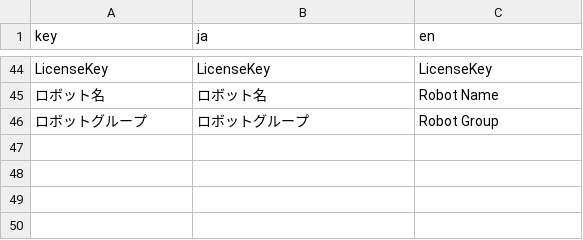
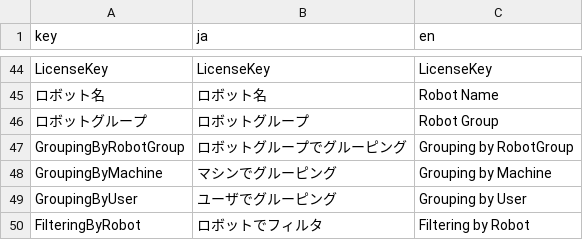
Before and after one commit to masatomix/uipath-orchestrator-api-node-samples, a CSV file: sample_web/messages.csv, drawn as a sheet; only a part is shown, gaps mark what is left out.

```diff
--- a/sample_web/messages.csv
+++ b/sample_web/messages.csv
@@ -48 +48,5 @@ LicenseKey,LicenseKey,LicenseKey
 ロボットグループ,ロボットグループ,Robot Group
+GroupingByRobotGroup,ロボットグループでグルーピング,Grouping by RobotGroup
+GroupingByMachine,マシンでグルーピング,Grouping by Machine
+GroupingByUser,ユーザでグルーピング,Grouping by User
+FilteringByRobot,ロボットでフィルタ,Filtering by Robot
```
Also changed, not shown: 6 other files.
